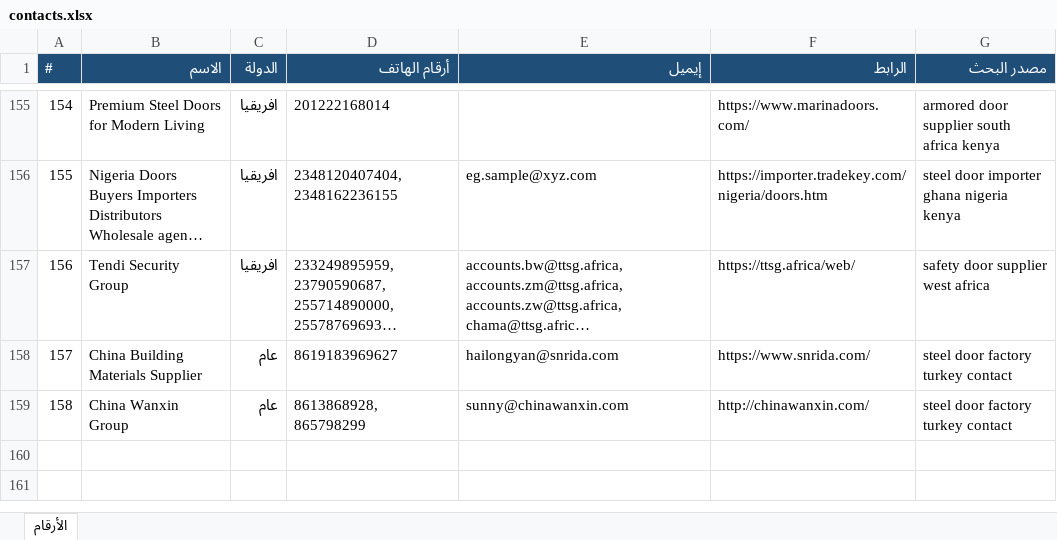
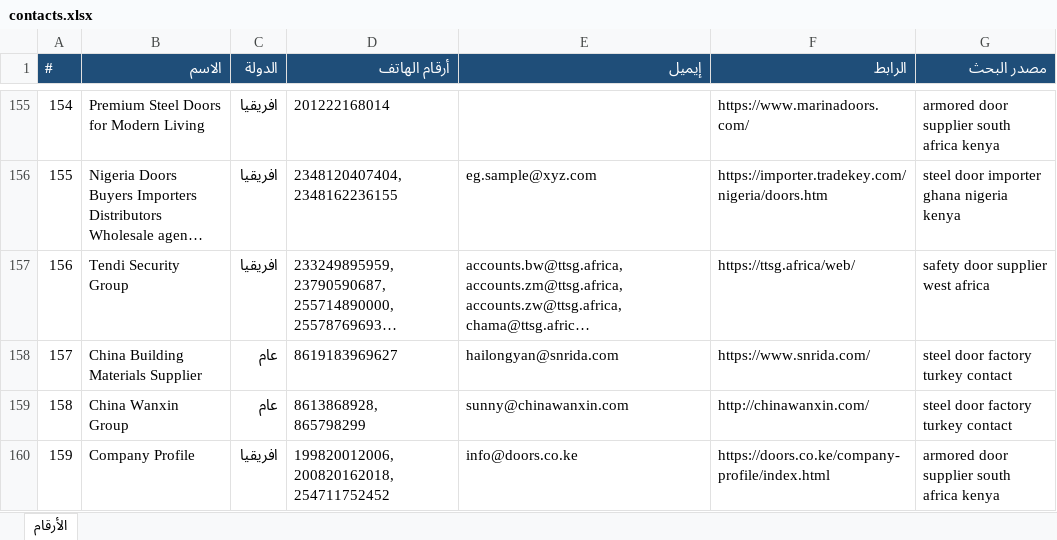
Before and after one commit to mnmtm12-eng/mnmtm12-eng.github.io, an Excel workbook: contacts.xlsx, sheet الأرقام, drawn as a sheet; only a part is shown, gaps mark what is left out; long unchanged cells end in …; values as stored, in another font and other column widths than the file's, no borders; the diff names each change by its address in the sheet, - before the commit and + after, or states it on an @@ line.

```diff
--- a/contacts.xlsx (sheet الأرقام)
+++ b/contacts.xlsx (sheet الأرقام)
+row 160: 159 | Company Profile | افريقيا | 199820012006, 200820162018, 254711752452 | info@doors.co.ke | https://doors.co.ke/company-profile/index.html | armored door supplier south africa kenya
```
Also changed, not shown: 2 other files.
